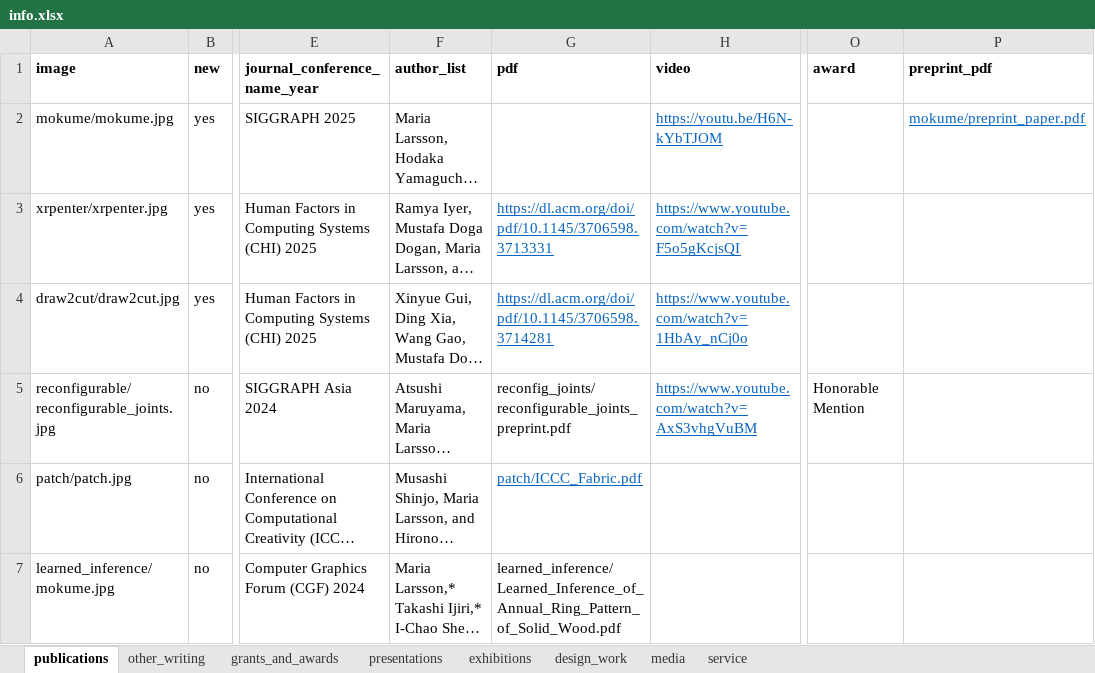
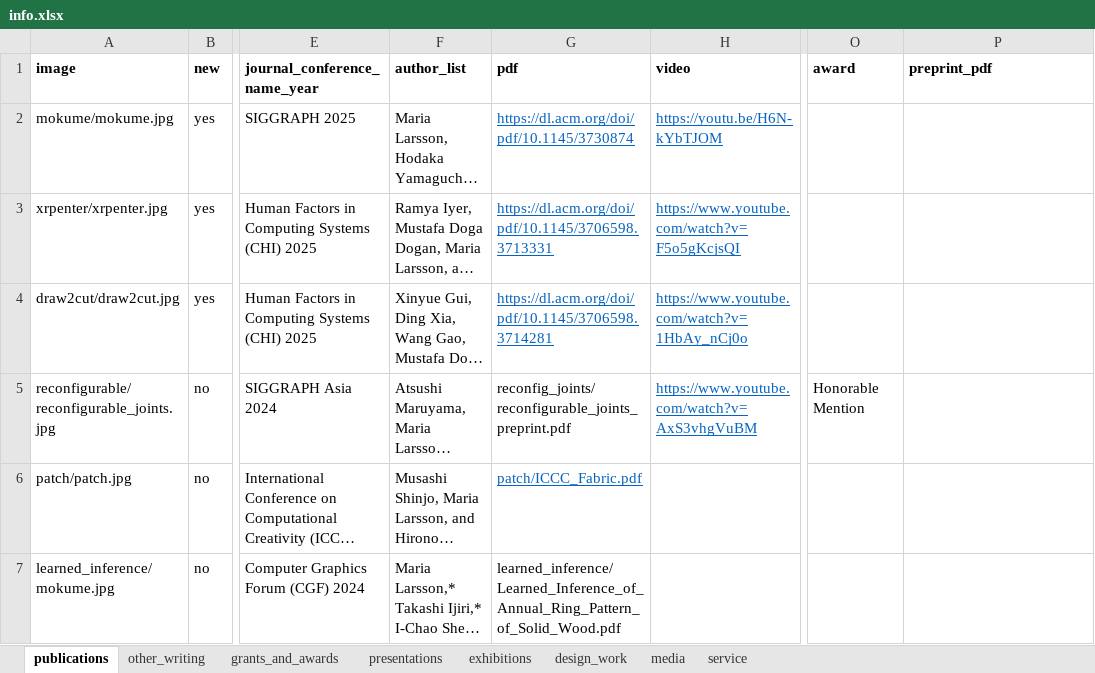
Before and after one commit to marialarsson/marialarsson.github.io, an Excel workbook: info.xlsx, sheet publications, drawn as a sheet; only a part is shown, gaps mark what is left out; long unchanged cells end in …; values as stored, in another font and other column widths than the file's, no borders; the diff names each change by its address in the sheet, - before the commit and + after, or states it on an @@ line.

```diff
--- a/info.xlsx (sheet publications)
+++ b/info.xlsx (sheet publications)
-G2 (pdf): (empty)
+G2 (pdf): https://dl.acm.org/doi/pdf/10.1145/3730874
-P2 (preprint_pdf): mokume/preprint_paper.pdf
+P2 (preprint_pdf): (empty)
```
Also changed, not shown: 4 other files.
